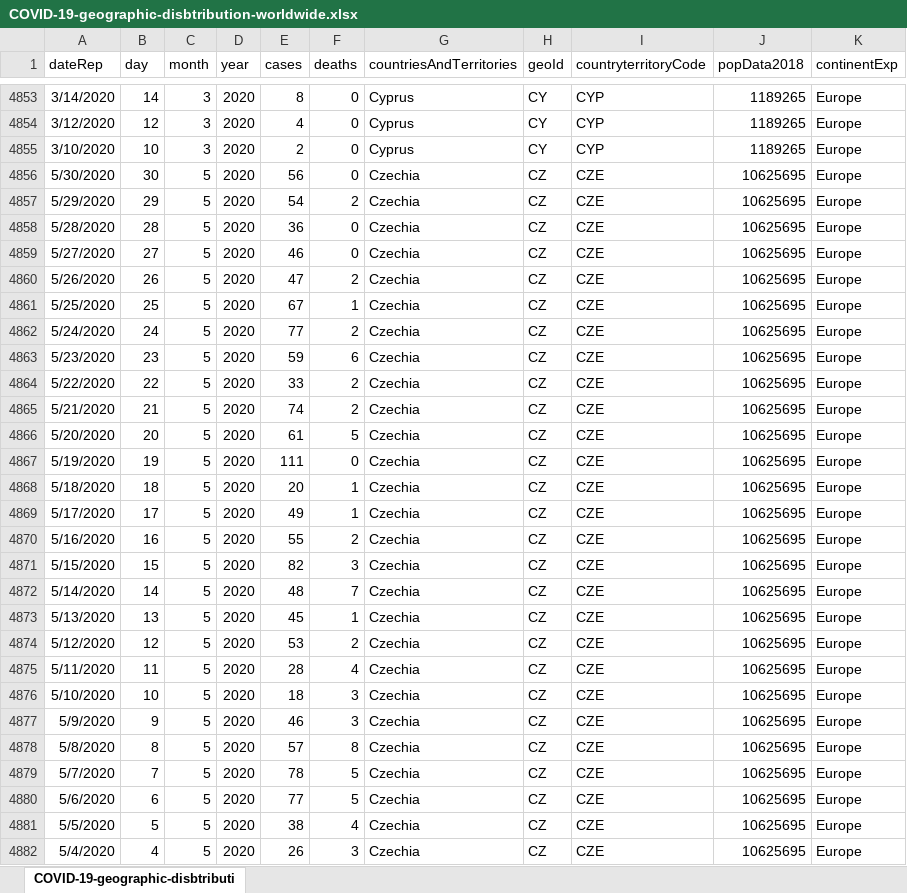
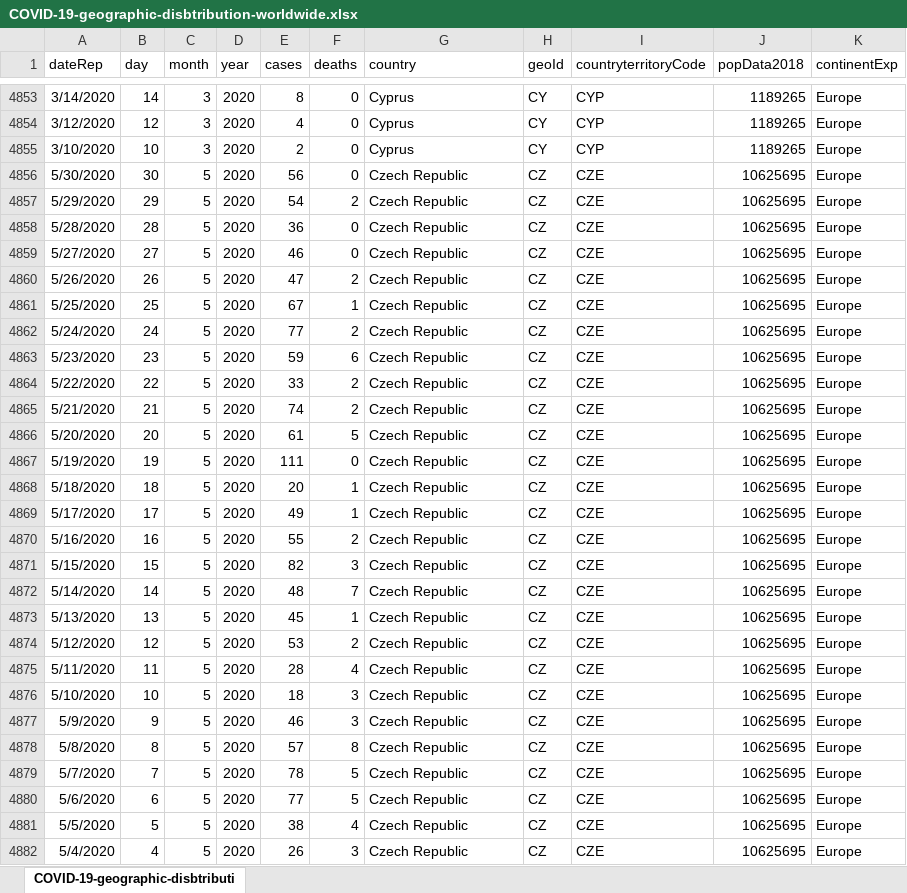
Before and after one commit to KliffEdge/kliffedge.github.io, an Excel workbook: datasets/COVID-19-geographic-disbtribution-worldwide.xlsx, sheet COVID-19-geographic-disbtributi, drawn as a sheet; only a part is shown, gaps mark what is left out; values as stored, in another font and other column widths than the file's, no borders; the diff covers the shown part only; the diff names each change by its address in the sheet, - before the commit and + after, or states it on an @@ line.

```diff
--- a/datasets/COVID-19-geographic-disbtribution-worldwide.xlsx (sheet COVID-19-geographic-disbtributi)
+++ b/datasets/COVID-19-geographic-disbtribution-worldwide.xlsx (sheet COVID-19-geographic-disbtributi)
-G1: countriesAndTerritories
+G1: country
-G4856:G4882 (country): Czechia
+G4856:G4882 (country): Czech Republic
```
Also changed, not shown: 732 edited cells elsewhere in this sheet, 7 other files.
